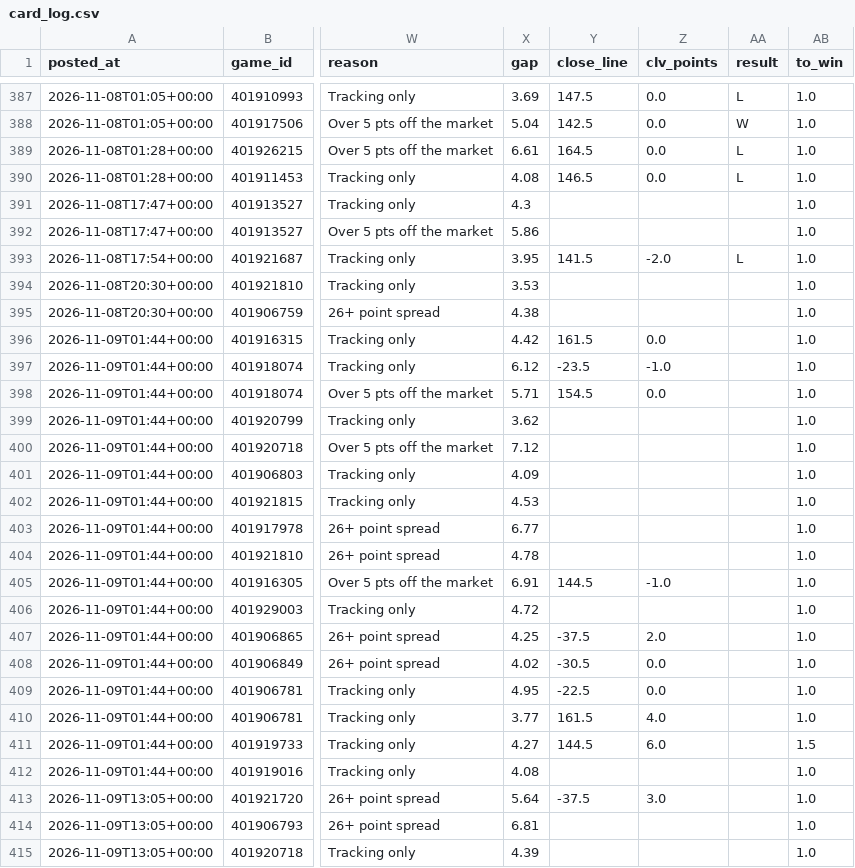
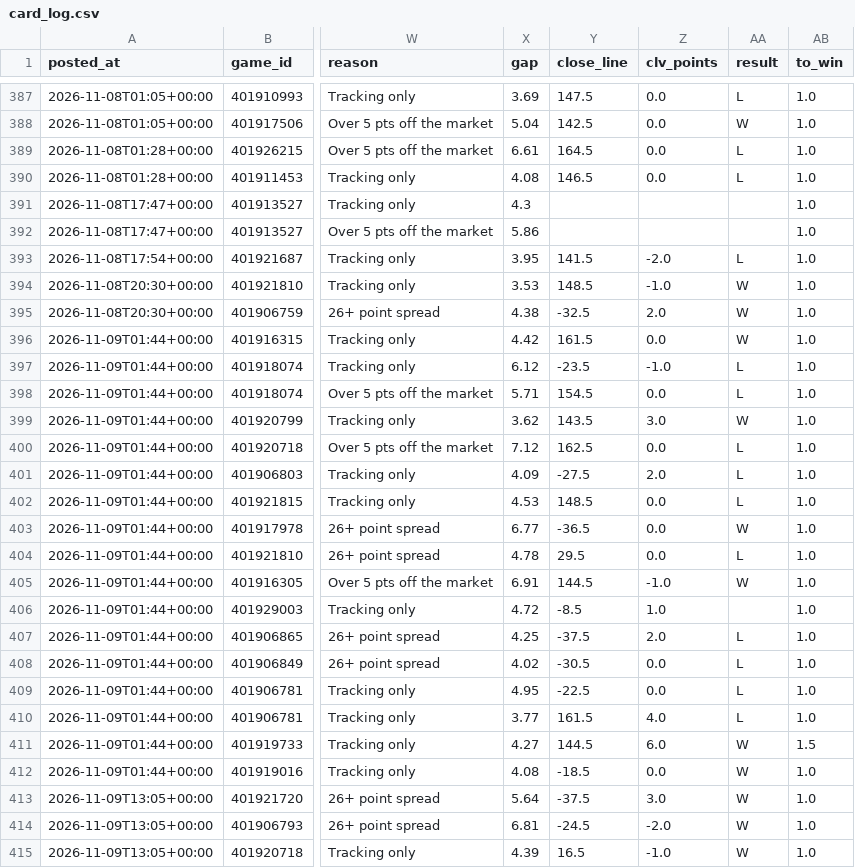
Before and after one commit to patjennings96-ctrl/ncaab-edge-board, a CSV file: data/history/card_log.csv, drawn as a sheet; only a part is shown, gaps mark what is left out; the diff covers the shown part only; the diff names each change by its address in the sheet, - before the commit and + after, or states it on an @@ line.

```diff
--- a/data/history/card_log.csv
+++ b/data/history/card_log.csv
-Y394 (close_line): (empty)
+Y394 (close_line): 148.5
-Z394 (clv_points): (empty)
+Z394 (clv_points): -1.0
-AA394:AA396 (result): (empty)
+AA394:AA396 (result): W
-Y395 (close_line): (empty)
+Y395 (close_line): -32.5
-Z395 (clv_points): (empty)
+Z395 (clv_points): 2.0
-AA397:AA398 (result): (empty)
+AA397:AA398 (result): L
-Y399 (close_line): (empty)
+Y399 (close_line): 143.5
-Z399 (clv_points): (empty)
+Z399 (clv_points): 3.0
-AA399 (result): (empty)
+AA399 (result): W
-Y400 (close_line): (empty)
+Y400 (close_line): 162.5
-Z400 (clv_points): (empty)
+Z400 (clv_points): 0.0
-AA400:AA402 (result): (empty)
+AA400:AA402 (result): L
-Y401 (close_line): (empty)
+Y401 (close_line): -27.5
-Z401 (clv_points): (empty)
+Z401 (clv_points): 2.0
-Y402 (close_line): (empty)
+Y402 (close_line): 148.5
-Z402:Z404 (clv_points): (empty)
+Z402:Z404 (clv_points): 0.0
-Y403 (close_line): (empty)
+Y403 (close_line): -36.5
-AA403 (result): (empty)
+AA403 (result): W
-Y404 (close_line): (empty)
+Y404 (close_line): 29.5
-AA404 (result): (empty)
+AA404 (result): L
-AA405 (result): (empty)
+AA405 (result): W
-Y406 (close_line): (empty)
+Y406 (close_line): -8.5
-Z406 (clv_points): (empty)
+Z406 (clv_points): 1.0
-AA407:AA410 (result): (empty)
+AA407:AA410 (result): L
-AA411:AA415 (result): (empty)
+AA411:AA415 (result): W
-Y412 (close_line): (empty)
+Y412 (close_line): -18.5
-Z412 (clv_points): (empty)
+Z412 (clv_points): 0.0
-Y414 (close_line): (empty)
+Y414 (close_line): -24.5
-Z414 (clv_points): (empty)
+Z414 (clv_points): -2.0
-Y415 (close_line): (empty)
+Y415 (close_line): 16.5
-Z415 (clv_points): (empty)
+Z415 (clv_points): -1.0
```
Also changed, not shown: 10 edited cells elsewhere in this file, data/history/cal_log.csv, 3 other files.
